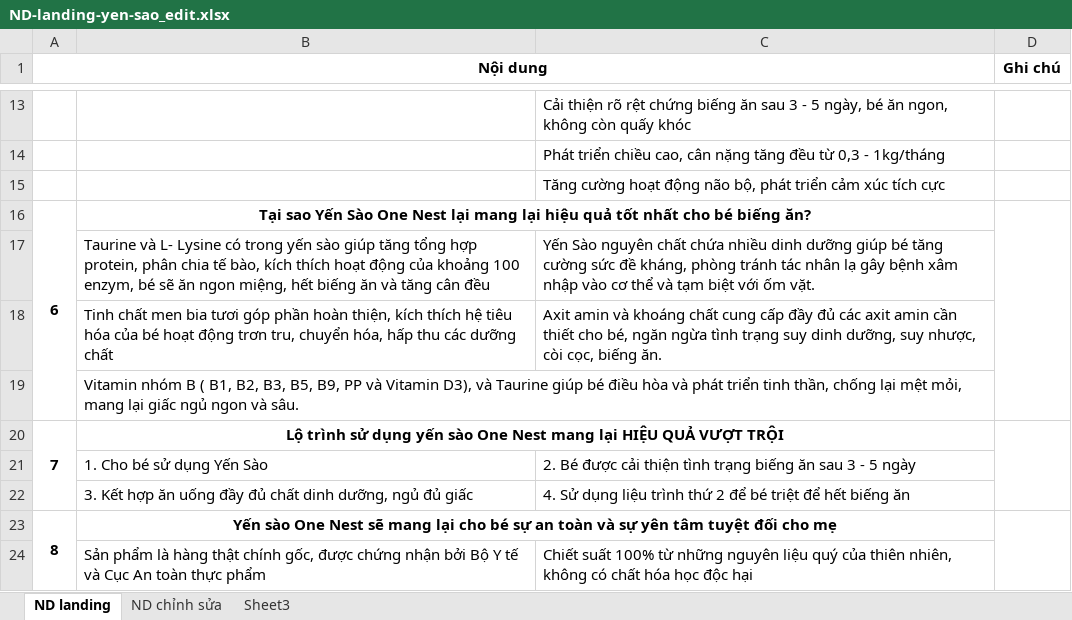
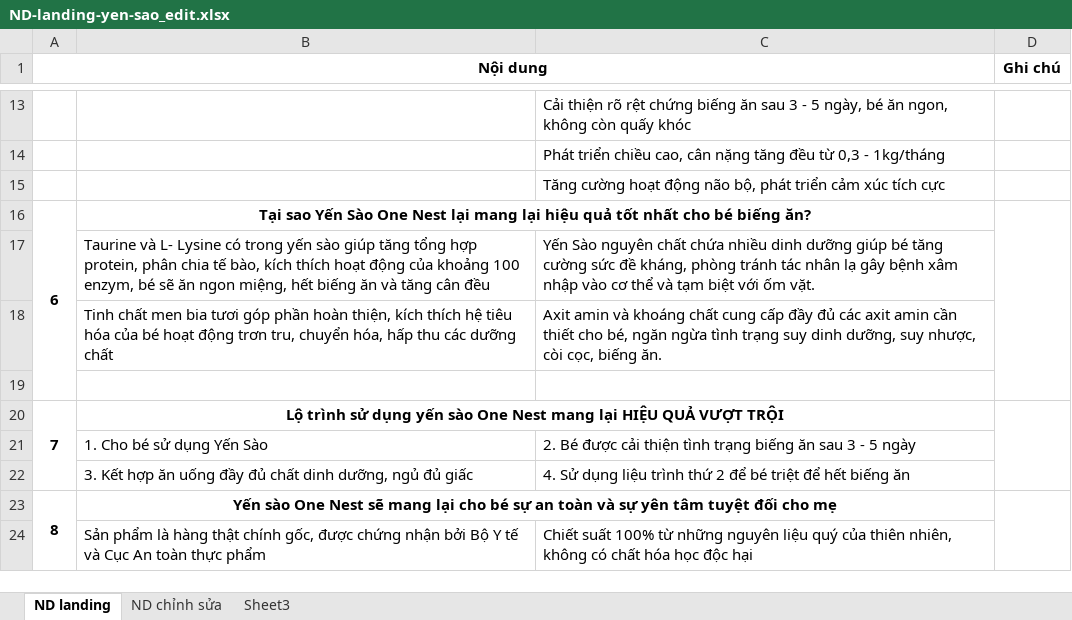
Before and after one commit to leduyhoang1994/yensao, an Excel workbook: ND-landing-yen-sao_edit.xlsx, sheet ND landing, drawn as a sheet; only a part is shown, gaps mark what is left out; values as stored, in another font and other column widths than the file's, no borders; the diff names each change by its address in the sheet, - before the commit and + after, or states it on an @@ line.

```diff
--- a/ND-landing-yen-sao_edit.xlsx (sheet ND landing)
+++ b/ND-landing-yen-sao_edit.xlsx (sheet ND landing)
-B19: Vitamin nhóm B ( B1, B2, B3, B5, B9, PP và Vitamin D3), và Taurine giúp bé điều hòa và phát triển tinh thần, chống lại mệt mỏi, mang lại giấc ngủ ngon và sâu.
+B19: (empty)
```
Also changed, not shown: 7 other files.
